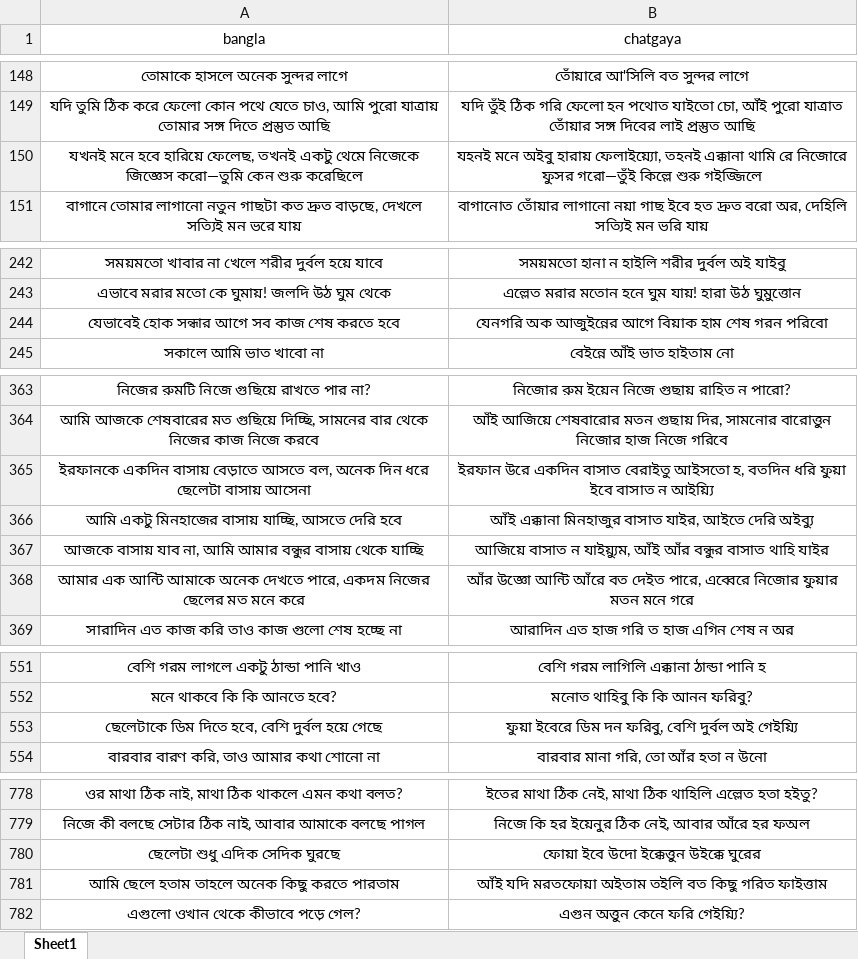
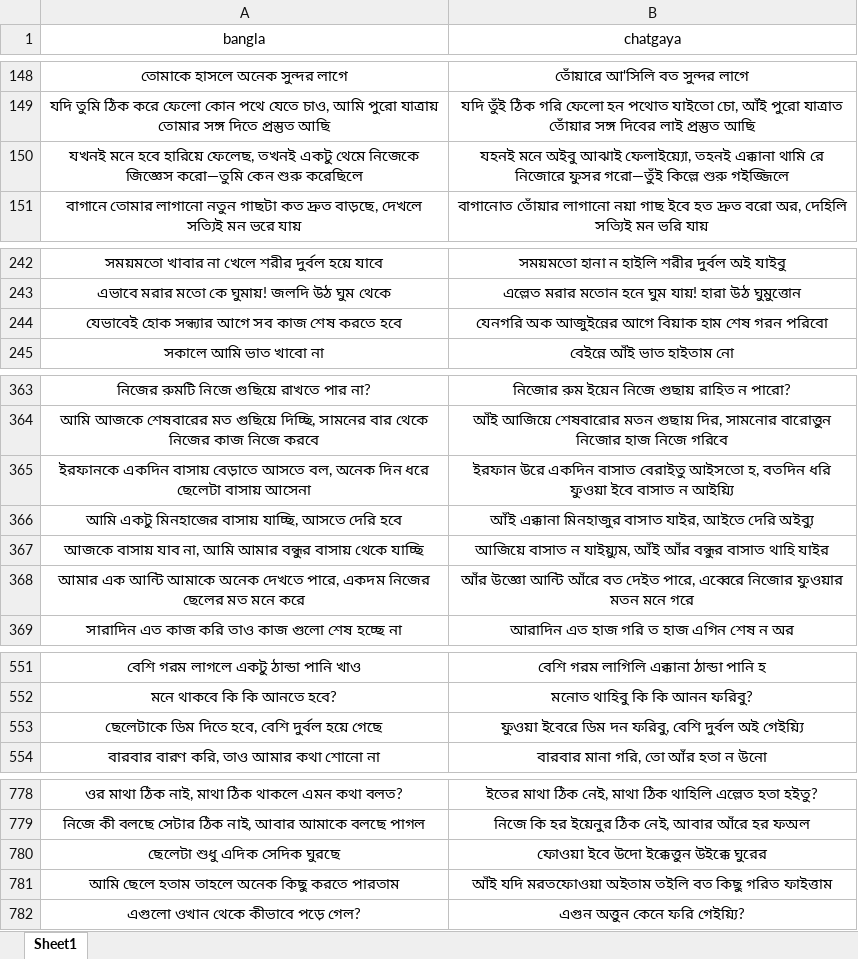
Before and after one commit to Mostafa-Moin26/chatgaya-bangla-nmt, an Excel workbook: data/canonical.xlsx, sheet Sheet1, drawn as a sheet; only a part is shown, gaps mark what is left out; values as stored, in another font and other column widths than the file's, no borders; the diff covers the shown part only; the diff names each change by its address in the sheet, - before the commit and + after, or states it on an @@ line.

```diff
--- a/data/canonical.xlsx (sheet Sheet1)
+++ b/data/canonical.xlsx (sheet Sheet1)
-B150 (chatgaya): …মনে অইবু হারায় ফেলাইয়্যো, তহনই…
+B150 (chatgaya): …মনে অইবু আঝাই ফেলাইয়্যো, তহনই…
-A244 (bangla): যেভাবেই হোক সন্ধার আগে সব কাজ শেষ করতে হবে
+A244 (bangla): যেভাবেই হোক সন্ধ্যার আগে সব কাজ শেষ করতে হবে
-B365 (chatgaya): …বতদিন ধরি ফুয়া ইবে বাসাত…
+B365 (chatgaya): …বতদিন ধরি ফুওয়া ইবে বাসাত…
-B368 (chatgaya): …এব্বেরে নিজোর ফুয়ার মতন মনে…
+B368 (chatgaya): …এব্বেরে নিজোর ফুওয়ার মতন মনে…
-B553 (chatgaya): ফুয়া ইবেরে ডিম…
+B553 (chatgaya): ফুওয়া ইবেরে ডিম…
-B780 (chatgaya): ফোয়া ইবে উদো ইক্কেত্তুন উইক্কে ঘুরের
+B780 (chatgaya): ফোওয়া ইবে উদো ইক্কেত্তুন উইক্কে ঘুরের
-B781 (chatgaya): আঁই যদি মরতফোয়া অইতাম তইলি…
+B781 (chatgaya): আঁই যদি মরতফোওয়া অইতাম তইলি…
```
Also changed, not shown: 55 added rows, 13 removed rows and 33 edited cells elsewhere in this sheet, data/lexicon.xlsx, 1 other file.
